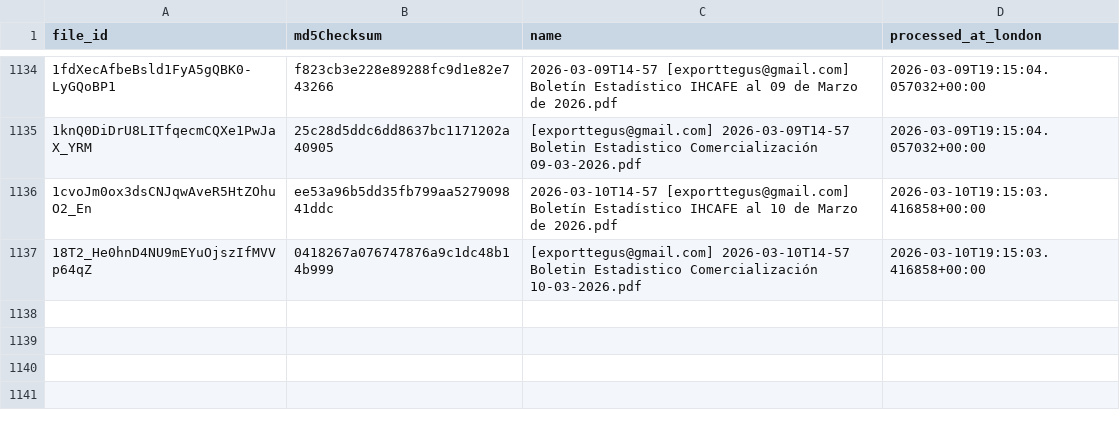
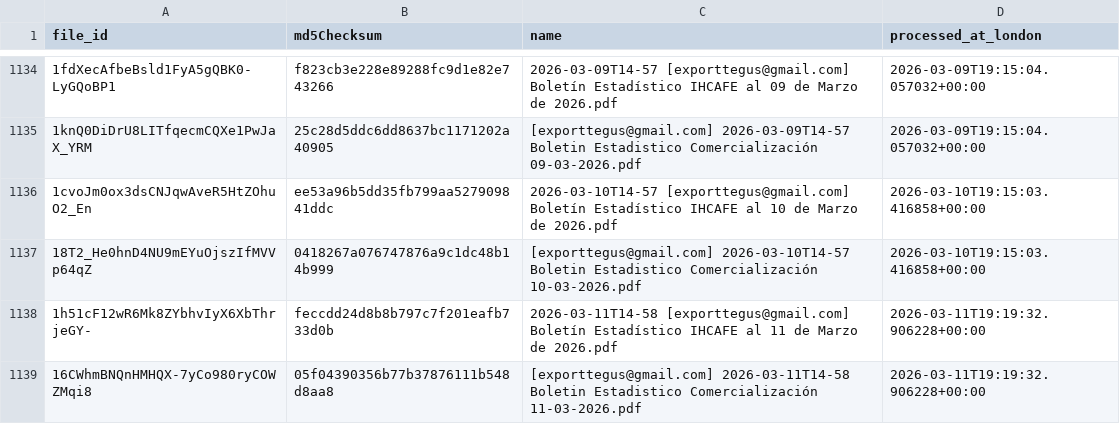
Before and after one commit to JuanDBeltranP/_r, a CSV file: outputs/historical/processed_files.csv, drawn as a sheet; only a part is shown, gaps mark what is left out.

```diff
--- a/outputs/historical/processed_files.csv
+++ b/outputs/historical/processed_files.csv
@@ -1137 +1137,3 @@ file_id,md5Checksum,name,processed_at_london
 18T2_He0hnD4NU9mEYuOjszIfMVVp64qZ,0418267a076747876a9c1dc48b14b999,[exporttegus@gmail.com] 2026-03-10T14-57 Boletin Estadistico Comercialización 10-03-2026.pdf,2026-03-10T19:15:03.416858+00:00
+1h51cF12wR6Mk8ZYbhvIyX6XbThrjeGY-,feccdd24d8b8b797c7f201eafb733d0b,2026-03-11T14-58 [exporttegus@gmail.com] Boletín Estadístico IHCAFE al 11 de Marzo de 2026.pdf,2026-03-11T19:19:32.906228+00:00
+16CWhmBNQnHMHQX-7yCo980ryCOWZMqi8,05f04390356b77b37876111b548d8aa8,[exporttegus@gmail.com] 2026-03-11T14-58 Boletin Estadistico Comercialización 11-03-2026.pdf,2026-03-11T19:19:32.906228+00:00
```
Also changed, not shown: outputs/latest/preflight_latest.csv, 3 other files.
